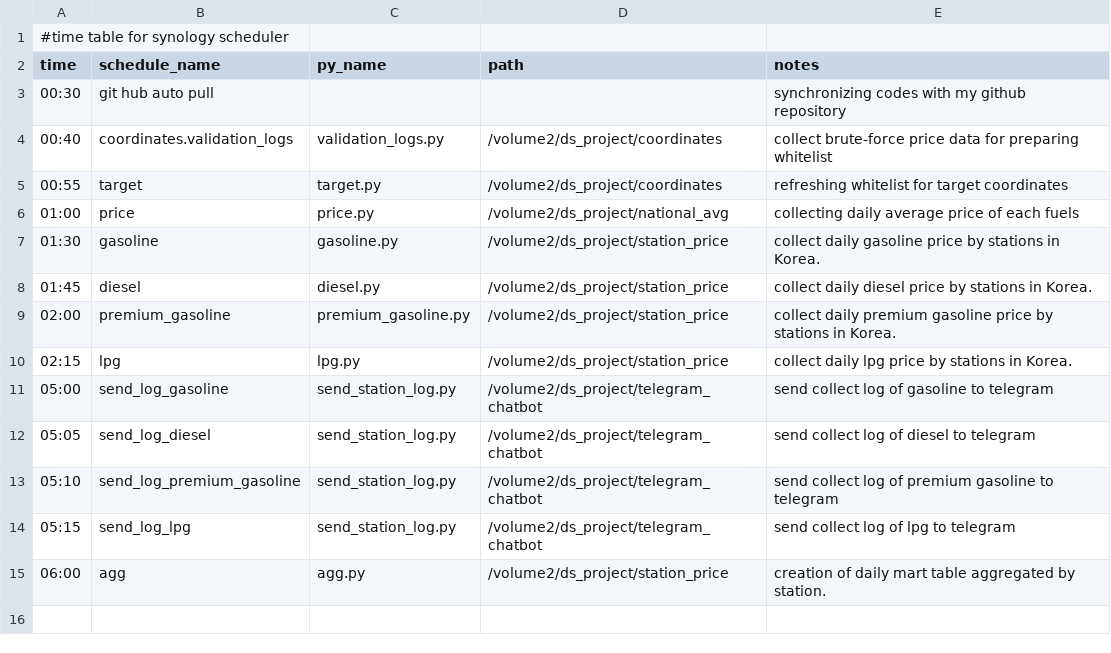
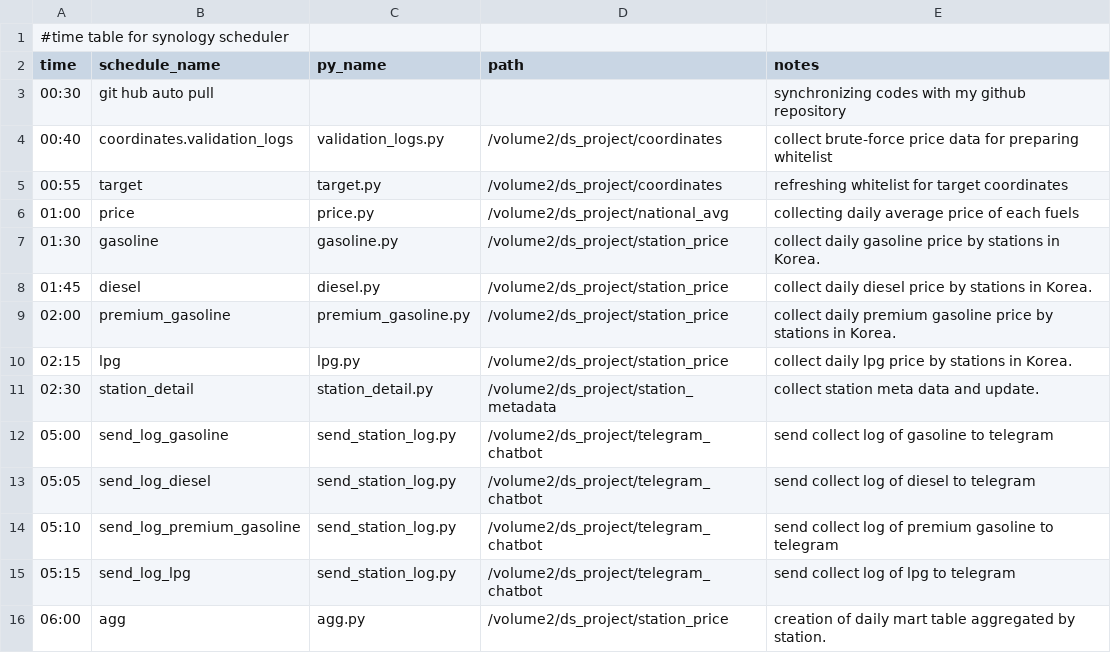
Before and after one commit to lomikwin/ds_project, a CSV file: time_schedule.csv, drawn as a sheet; the diff names each change by its address in the sheet, - before the commit and + after, or states it on an @@ line.

```diff
--- a/time_schedule.csv
+++ b/time_schedule.csv
+row 11: 02:30 | station_detail | station_detail.py | /volume2/ds_project/station_metadata | collect station meta data and update.
```
Also changed, not shown: 1 other file.
